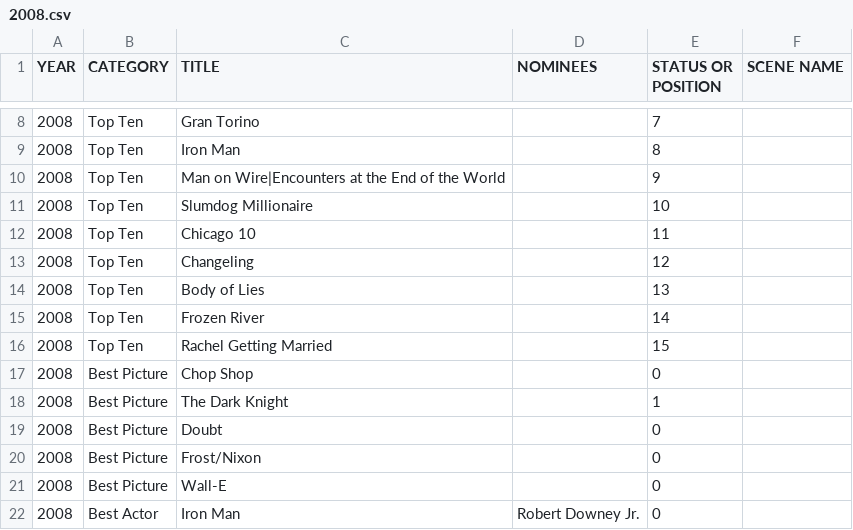
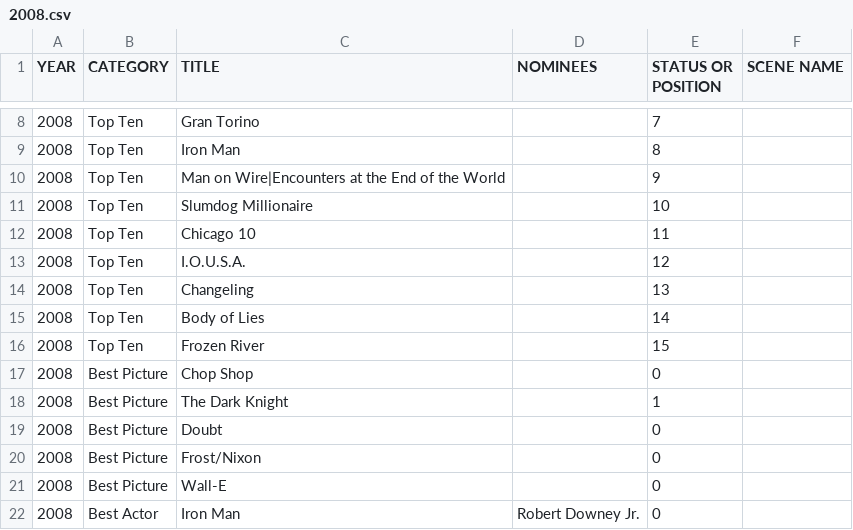
Before and after one commit to tgh/FiLTH, a CSV file: data/2008.csv, drawn as a sheet; only a part is shown, gaps mark what is left out; the diff names each change by its address in the sheet, - before the commit and + after, or states it on an @@ line.

```diff
--- a/data/2008.csv
+++ b/data/2008.csv
-C13 (TITLE): Changeling
+C13 (TITLE): I.O.U.S.A.
-C14 (TITLE): Body of Lies
+C14 (TITLE): Changeling
-C15 (TITLE): Frozen River
+C15 (TITLE): Body of Lies
-C16 (TITLE): Rachel Getting Married
+C16 (TITLE): Frozen River
```
Also changed, not shown: data/movies_to_see.csv, 6 other files.
